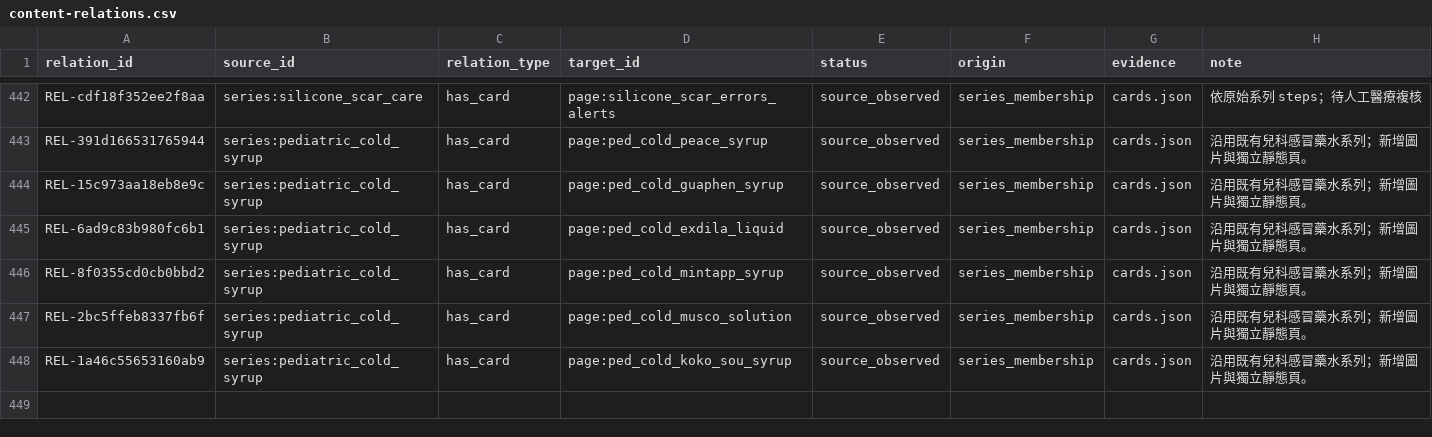
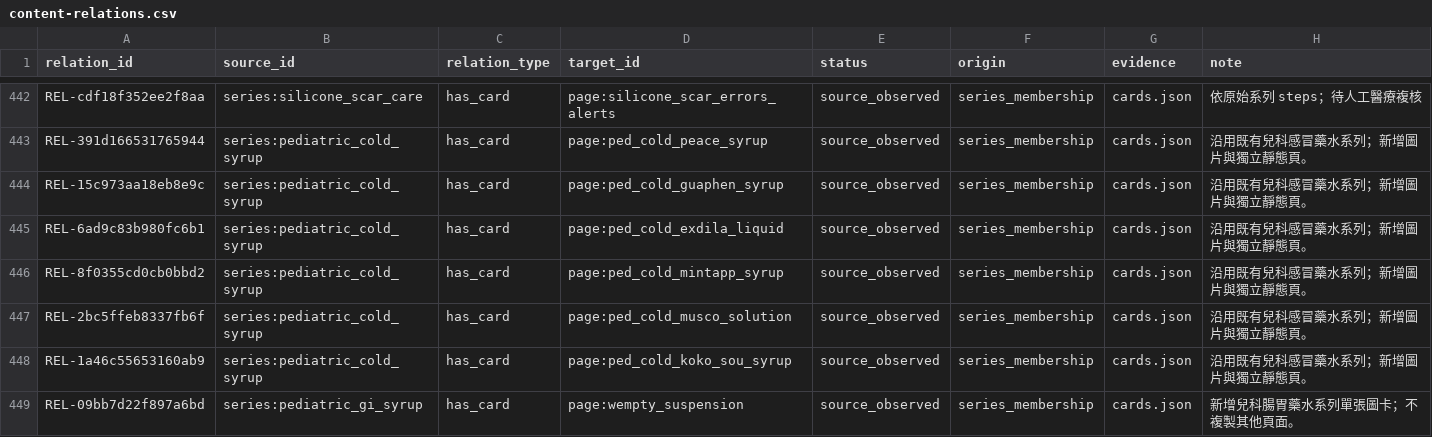
Before and after one commit to liaoweihung/pteduimg, a CSV file: docs/project-management/content-relations.csv, drawn as a sheet; only a part is shown, gaps mark what is left out; the diff names each change by its address in the sheet, - before the commit and + after, or states it on an @@ line.

```diff
--- a/docs/project-management/content-relations.csv
+++ b/docs/project-management/content-relations.csv
+row 449: REL-09bb7d22f897a6bd | series:pediatric_gi_syrup | has_card | page:wempty_suspension | source_observed | series_membership | cards.json | 新增兒科腸胃藥水系列單張圖卡；不複製其他頁面。
```
Also changed, not shown: docs/project-management/change-requests.csv, docs/project-management/page-inventory.csv, 12 other files.
